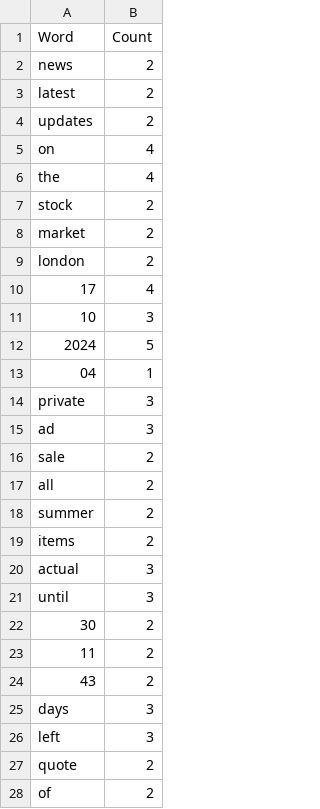
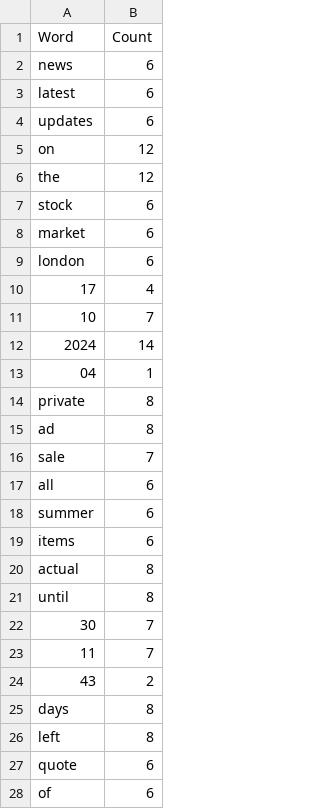
Before and after one commit to vlad89buzan/Python_for_Data_Quality_Engineers, a CSV file: word_count.csv, drawn as a sheet; only a part is shown; the diff covers the shown part only.

```diff
--- a/word_count.csv
+++ b/word_count.csv
@@ -1,28 +1,28 @@
 Word,Count
-news,2
-latest,2
-updates,2
-on,4
-the,4
-stock,2
-market,2
-london,2
+news,6
+latest,6
+updates,6
+on,12
+the,12
+stock,6
+market,6
+london,6
 17,4
-10,3
-2024,5
+10,7
+2024,14
 04,1
-private,3
-ad,3
-sale,2
-all,2
-summer,2
-items,2
-actual,3
-until,3
-30,2
-11,2
+private,8
+ad,8
+sale,7
+all,6
+summer,6
+items,6
+actual,8
+until,8
+30,7
+11,7
 43,2
-days,3
-left,3
-quote,2
-of,2
+days,8
+left,8
+quote,6
+of,6
```
Also changed, not shown: 7 added rows and 19 edited cells elsewhere in this file, letter_statistics.csv, 3 other files.
